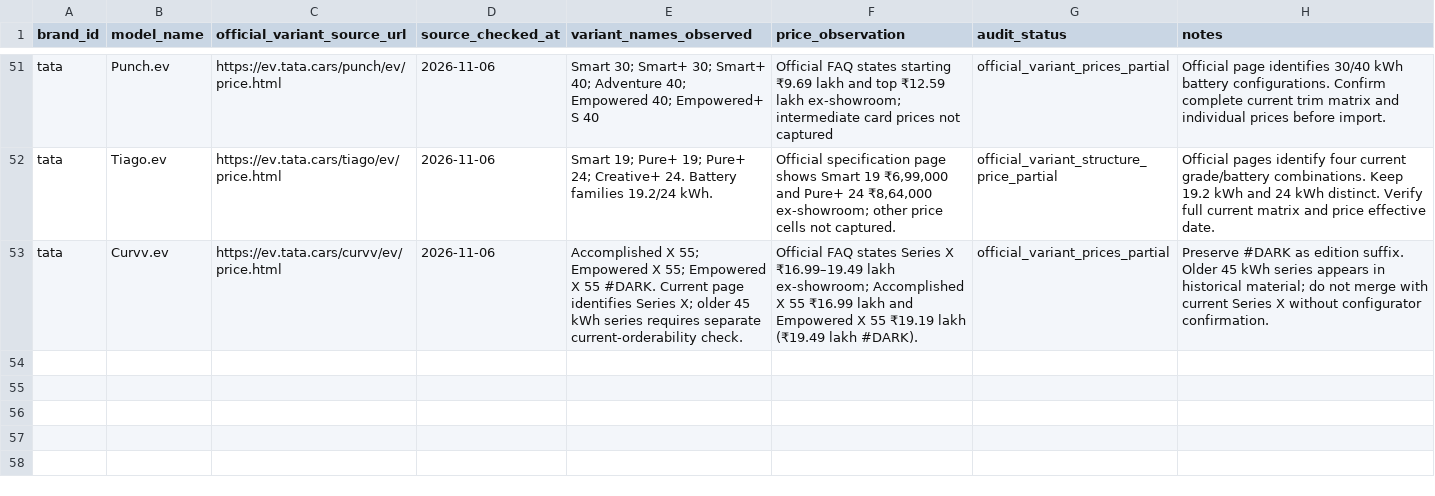
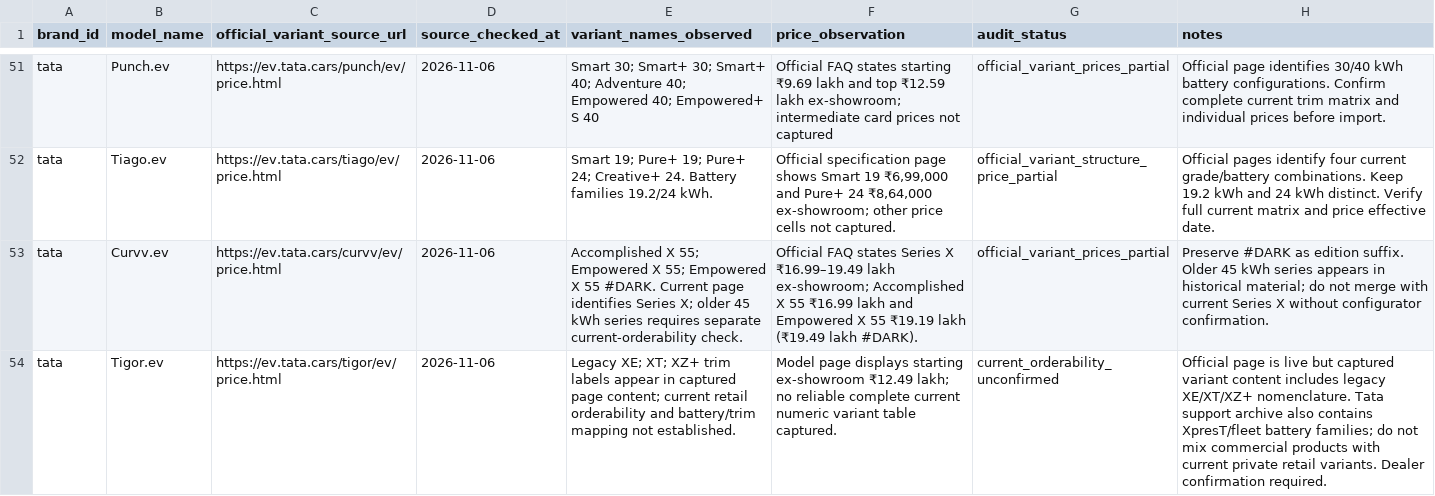
Before and after one commit to itrunks/motivo, a CSV file: data/variant-source-audit.csv, drawn as a sheet; only a part is shown, gaps mark what is left out; the diff names each change by its address in the sheet, - before the commit and + after, or states it on an @@ line.

Commit message:
Add Tata Tigor EV source audit row

```diff
--- a/data/variant-source-audit.csv
+++ b/data/variant-source-audit.csv
+row 54: tata | Tigor.ev | https://ev.tata.cars/tigor/ev/price.html | 2026-11-06 | Legacy XE; XT; XZ+ trim labels appear in captured page content; current retail orderability and battery/trim mapping not established. | Model page displays starting ex-showroom ₹12.49 lakh; no reliable complete current numeric variant table captured. | current_orderability_unconfirmed | Official page is live but captured variant content includes legacy XE/XT/XZ+ nomenclature. Tata support archive also contains XpresT/fleet battery families; do not mix commercial products with current private retail variants. Dealer confirmation required.
```
